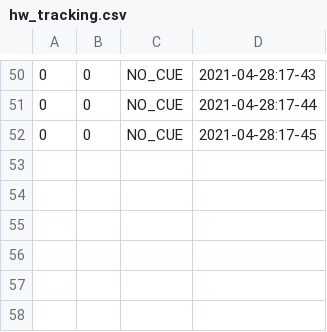
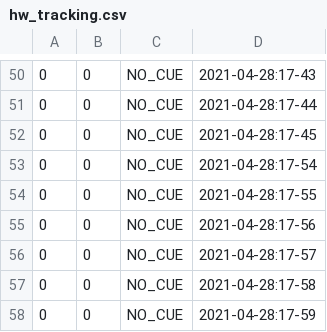
Before and after one commit to PaulKumar33/thesis_work, a CSV file: hw_tracking.csv, drawn as a sheet; only a part is shown, gaps mark what is left out; the diff names each change by its address in the sheet, - before the commit and + after, or states it on an @@ line.

```diff
--- a/hw_tracking.csv
+++ b/hw_tracking.csv
+row 53: 0 | 0 | NO_CUE | 2021-04-28:17-54
+row 54: 0 | 0 | NO_CUE | 2021-04-28:17-55
+row 55: 0 | 0 | NO_CUE | 2021-04-28:17-56
+row 56: 0 | 0 | NO_CUE | 2021-04-28:17-57
+row 57: 0 | 0 | NO_CUE | 2021-04-28:17-58
+row 58: 0 | 0 | NO_CUE | 2021-04-28:17-59
```
Also changed, not shown: new_datas_sys2.csv.
